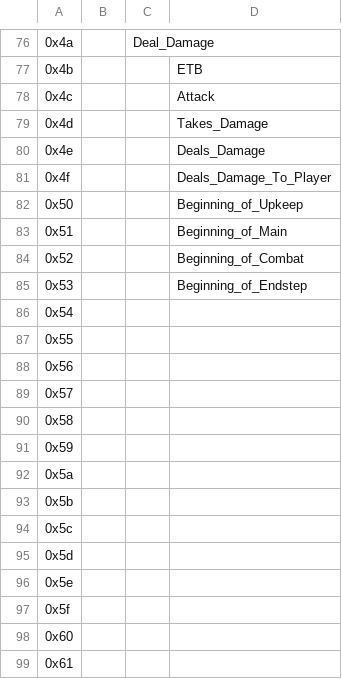
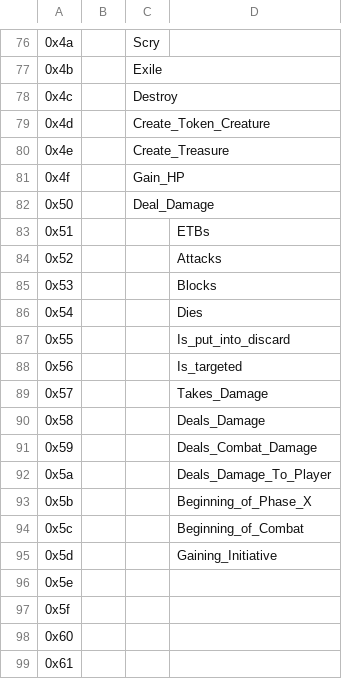
Before and after one commit to MattW0/NFT-game, a CSV file: Encodings/encodings.csv, drawn as a sheet; only a part is shown, gaps mark what is left out; the diff covers the shown part only; the diff names each change by its address in the sheet, - before the commit and + after, or states it on an @@ line.

```diff
--- a/Encodings/encodings.csv
+++ b/Encodings/encodings.csv
-C76: Deal_Damage
+C76: Scry
-C77: (empty)
+C77: Exile
-D77: ETB
+D77: (empty)
-C78: (empty)
+C78: Destroy
-D78: Attack
+D78: (empty)
-C79: (empty)
+C79: Create_Token_Creature
-D79: Takes_Damage
+D79: (empty)
-C80: (empty)
+C80: Create_Treasure
-D80: Deals_Damage
+D80: (empty)
-C81: (empty)
+C81: Gain_HP
-D81: Deals_Damage_To_Player
+D81: (empty)
-C82: (empty)
+C82: Deal_Damage
-D82: Beginning_of_Upkeep
+D82: (empty)
-D83: Beginning_of_Main
+D83: ETBs
-D84: Beginning_of_Combat
+D84: Attacks
-D85: Beginning_of_Endstep
+D85: Blocks
-D86: (empty)
+D86: Dies
-D87: (empty)
+D87: Is_put_into_discard
-D88: (empty)
+D88: Is_targeted
-D89: (empty)
+D89: Takes_Damage
-D90: (empty)
+D90: Deals_Damage
-D91: (empty)
+D91: Deals_Combat_Damage
-D92: (empty)
+D92: Deals_Damage_To_Player
-D93: (empty)
+D93: Beginning_of_Phase_X
-D94: (empty)
+D94: Beginning_of_Combat
-D95: (empty)
+D95: Gaining_Initiative
```
Also changed, not shown: 32 edited cells elsewhere in this file, 6 other files.
